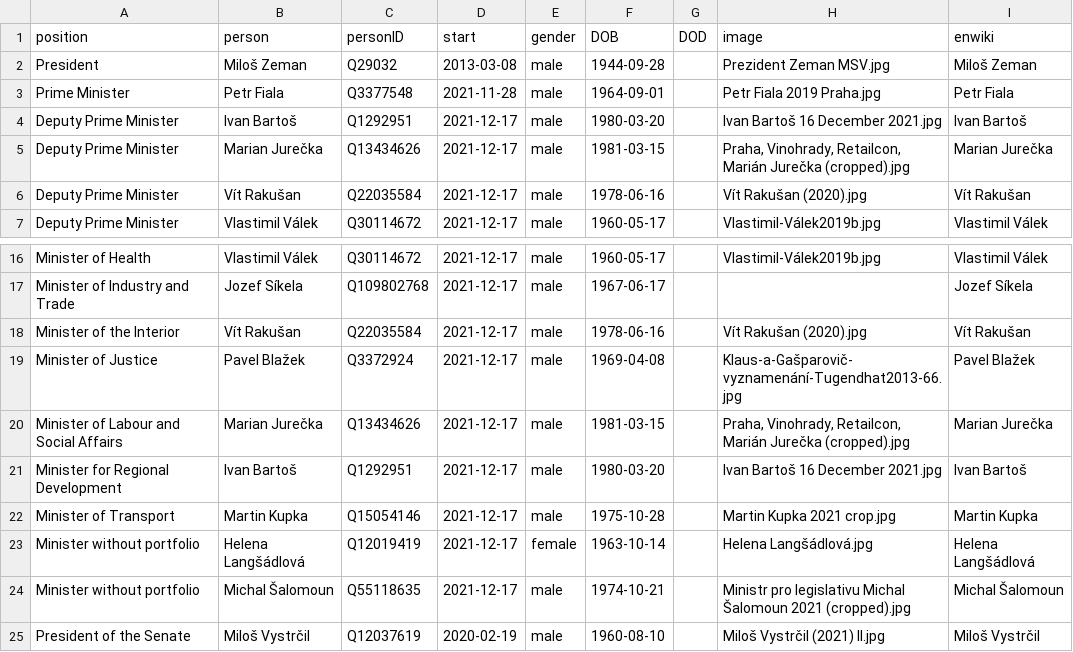
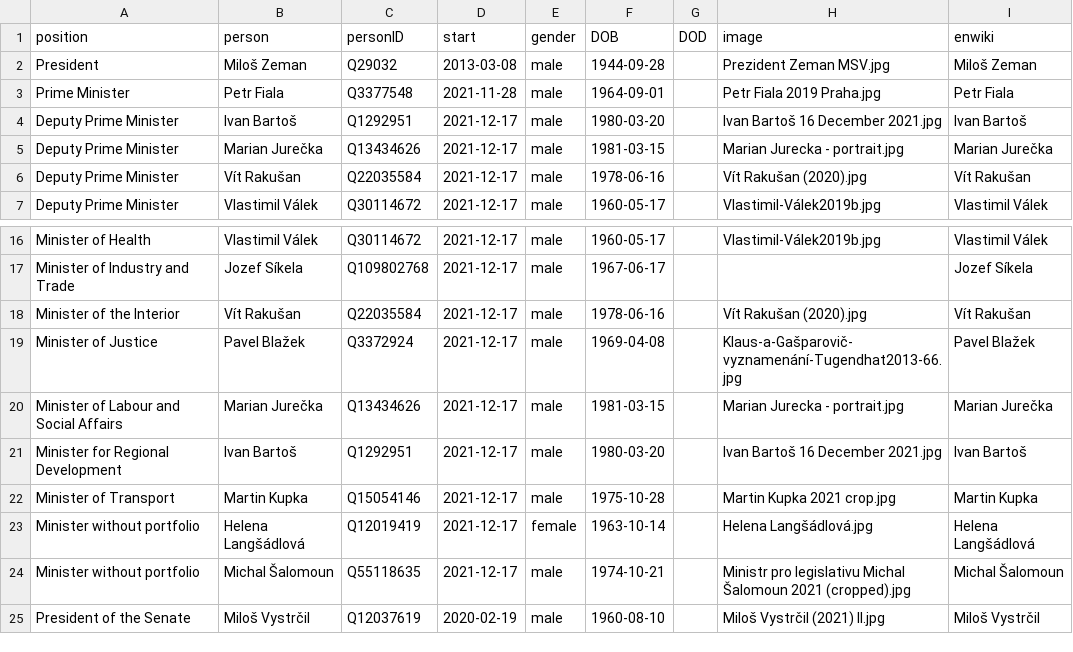
Before and after one commit to every-politician-scrapers/czech-ministers, a CSV file: html/current.csv, drawn as a sheet; only a part is shown, gaps mark what is left out.

```diff
--- a/html/current.csv
+++ b/html/current.csv
@@ -4,3 +4,3 @@ Prime Minister,Petr Fiala,Q3377548,2021-11-28,male,1964-09-01,,Petr Fiala 2019 P
 Deputy Prime Minister,Ivan Bartoš,Q1292951,2021-12-17,male,1980-03-20,,Ivan Bartoš 16 December 2021.jpg,Ivan Bartoš
-Deputy Prime Minister,Marian Jurečka,Q13434626,2021-12-17,male,1981-03-15,,"Praha, Vinohrady, Retailcon, Marián Jurečka (cropped).jpg",Marian Jurečka
+Deputy Prime Minister,Marian Jurečka,Q13434626,2021-12-17,male,1981-03-15,,Marian Jurecka - portrait.jpg,Marian Jurečka
 Deputy Prime Minister,Vít Rakušan,Q22035584,2021-12-17,male,1978-06-16,,Vít Rakušan (2020).jpg,Vít Rakušan
@@ -19,3 +19,3 @@ Minister of the Interior,Vít Rakušan,Q22035584,2021-12-17,male,1978-06-16,,Ví
 Minister of Justice,Pavel Blažek,Q3372924,2021-12-17,male,1969-04-08,,Klaus-a-Gašparovič-vyznamenání-Tugendhat2013-66.jpg,Pavel Blažek
-Minister of Labour and Social Affairs,Marian Jurečka,Q13434626,2021-12-17,male,1981-03-15,,"Praha, Vinohrady, Retailcon, Marián Jurečka (cropped).jpg",Marian Jurečka
+Minister of Labour and Social Affairs,Marian Jurečka,Q13434626,2021-12-17,male,1981-03-15,,Marian Jurecka - portrait.jpg,Marian Jurečka
 Minister for Regional Development,Ivan Bartoš,Q1292951,2021-12-17,male,1980-03-20,,Ivan Bartoš 16 December 2021.jpg,Ivan Bartoš
```
Also changed, not shown: html/holders21.csv, html/legislators.csv.
